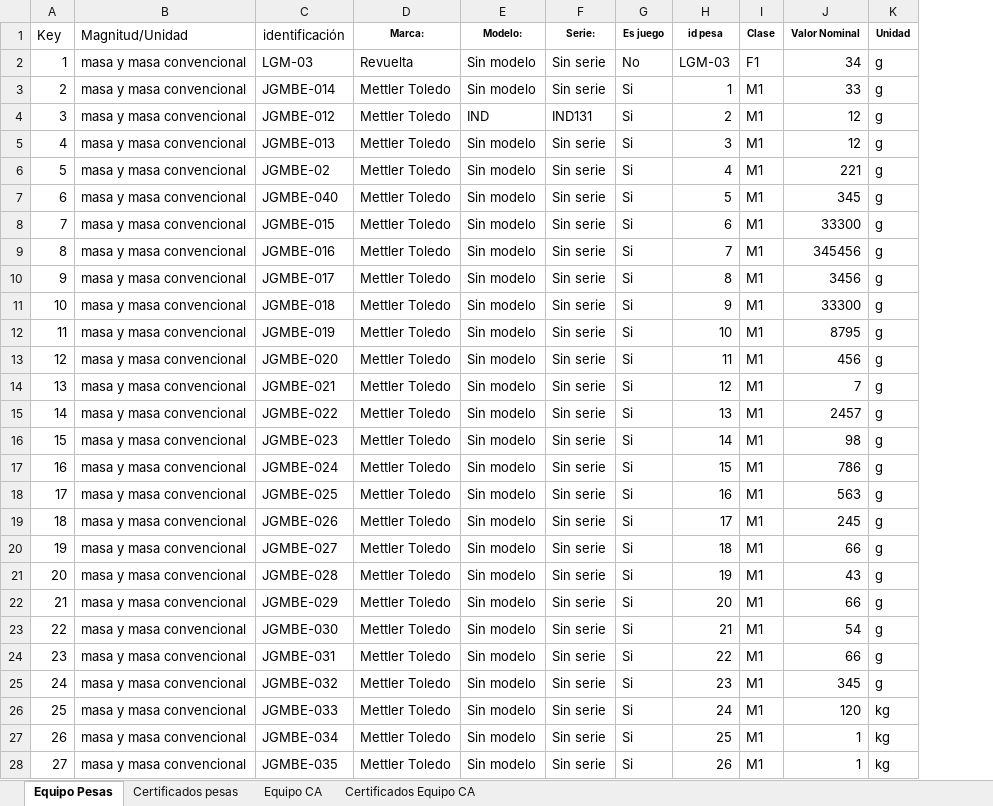
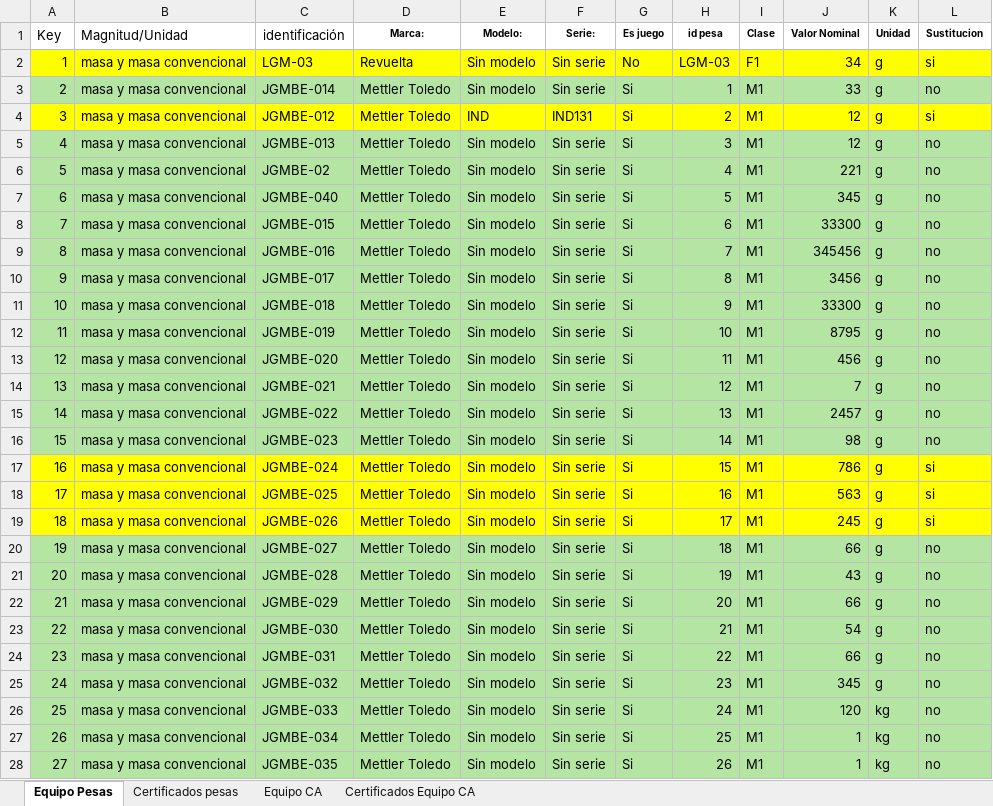
Before and after one commit to ignacio-mons/Graphic-Interface, an Excel workbook: Excel/equipos y certificados H008.xlsx, sheet Equipo Pesas, drawn as a sheet; only a part is shown; values as stored, in another font and other column widths than the file's, no borders; the diff covers the shown part only; the diff names each change by its address in the sheet, - before the commit and + after, or states it on an @@ line.

```diff
--- a/Excel/equipos y certificados H008.xlsx (sheet Equipo Pesas)
+++ b/Excel/equipos y certificados H008.xlsx (sheet Equipo Pesas)
+column L (Sustitucion), rows 2-28: si | no | si | no | no | no | no | no | no | no | no | no | no | no | no | si | si | si | no | no | no | no | no | no | no | no | no
-A2:K2 fill: none
+A2:K2 fill: #FFFF00
-A3:K3 fill: none
+A3:K3 fill: #B4E5A2
-A4:K4 fill: none
+A4:K4 fill: #FFFF00
-A5:K16 fill: none
+A5:K16 fill: #B4E5A2
-A17:K19 fill: none
+A17:K19 fill: #FFFF00
-A20:K28 fill: none
+A20:K28 fill: #B4E5A2
```
Also changed, not shown: 95 edited cells and cell formats elsewhere in this sheet, Excel/Ejercicio_Calibracion_2026-05-04_10-05.xlsx, Excel/Ejercicio_Calibracion_2026-05-04_10-56-04.xlsx, 13 other files.
